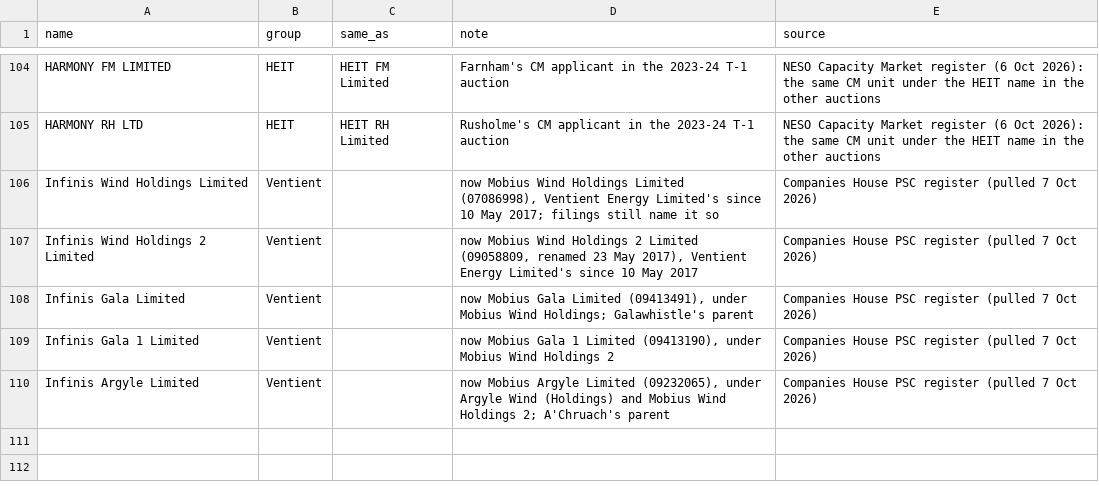
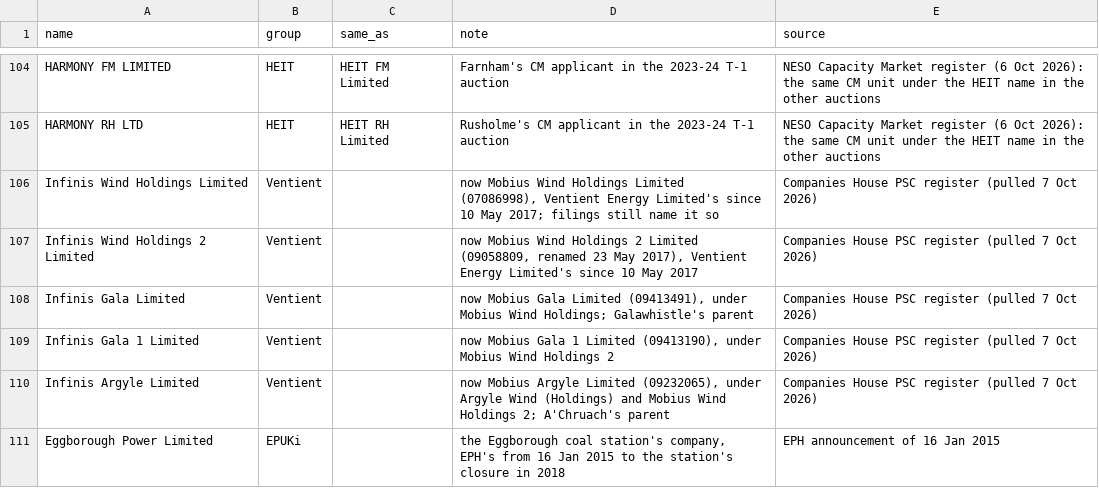
Before and after one commit to lukasschirren/gb-power-data, a CSV file: data/reference/company_groups.csv, drawn as a sheet; only a part is shown, gaps mark what is left out.

```diff
--- a/data/reference/company_groups.csv
+++ b/data/reference/company_groups.csv
@@ -110 +110,2 @@ Infinis Gala 1 Limited,Ventient,,"now Mobius Gala 1 Limited (09413190), under Mo
 Infinis Argyle Limited,Ventient,,"now Mobius Argyle Limited (09232065), under Argyle Wind (Holdings) and Mobius Wind Holdings 2; A'Chruach's parent",Companies House PSC register (pulled 7 Oct 2026)
+Eggborough Power Limited,EPUKi,,"the Eggborough coal station's company, EPH's from 16 Jan 2015 to the station's closure in 2018",EPH announcement of 16 Jan 2015
```
Also changed, not shown: data/reference/dukes_bmu_map.csv, data/reference/ownership_sources.csv, 17 other files.
